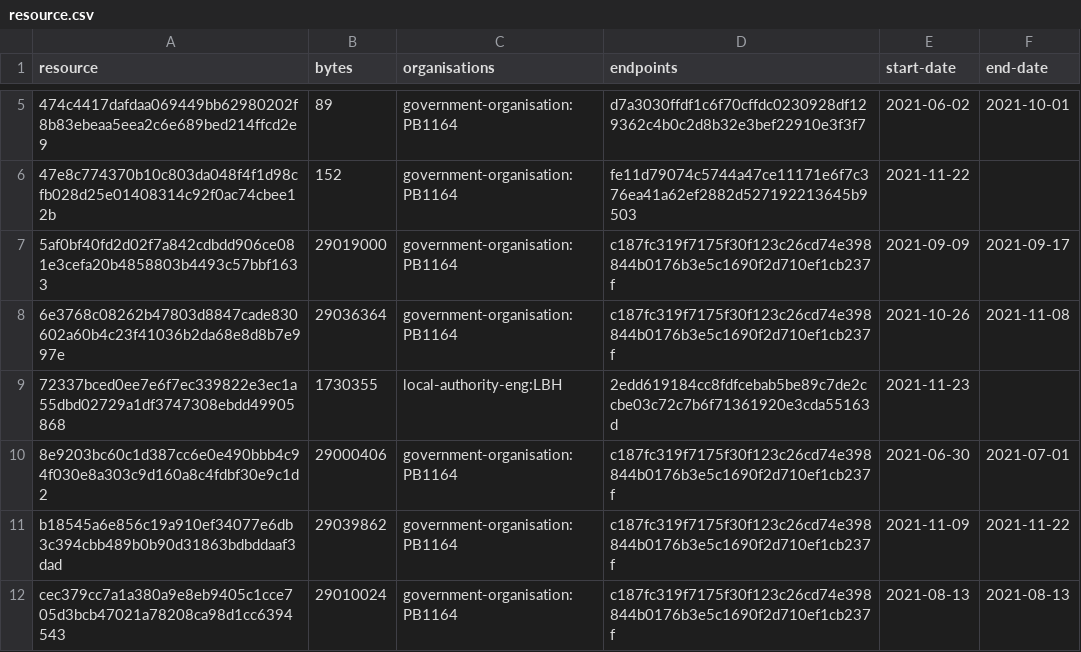
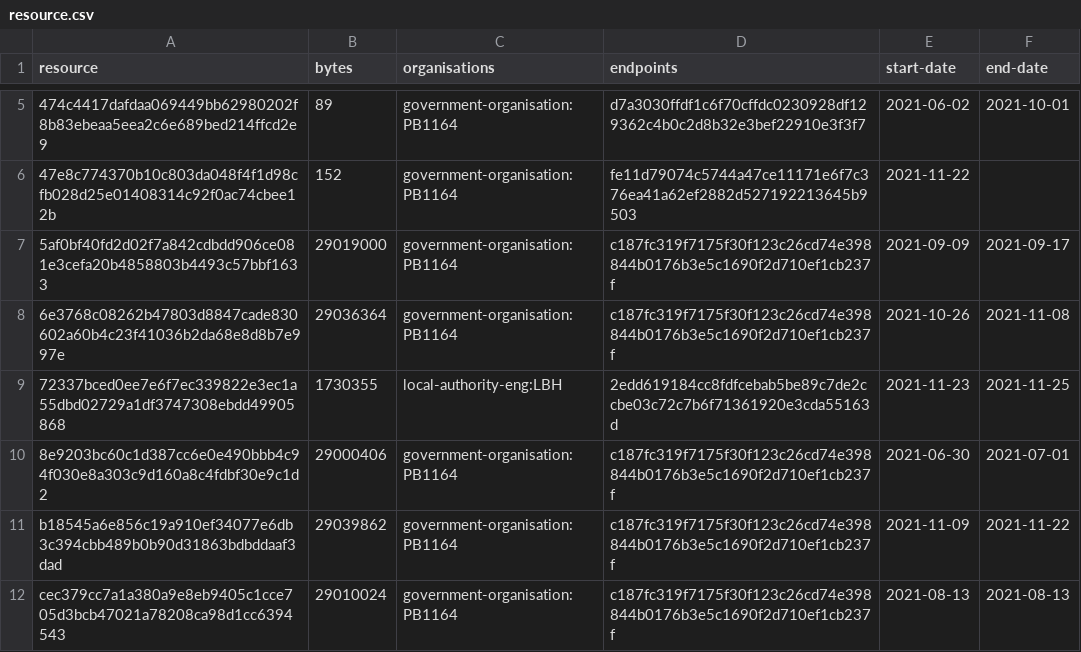
Before and after one commit to digital-land/listed-building-collection, a CSV file: collection/resource.csv, drawn as a sheet; only a part is shown, gaps mark what is left out.

```diff
--- a/collection/resource.csv
+++ b/collection/resource.csv
@@ -8,3 +8,3 @@ resource,bytes,organisations,endpoints,start-date,end-date
 6e3768c08262b47803d8847cade830602a60b4c23f41036b2da68e8d8b7e997e,29036364,government-organisation:PB1164,c187fc319f7175f30f123c26cd74e398844b0176b3e5c1690f2d710ef1cb237f,2021-10-26,2021-11-08
-72337bced0ee7e6f7ec339822e3ec1a55dbd02729a1df3747308ebdd49905868,1730355,local-authority-eng:LBH,2edd619184cc8fdfcebab5be89c7de2ccbe03c72c7b6f71361920e3cda55163d,2021-11-23,
+72337bced0ee7e6f7ec339822e3ec1a55dbd02729a1df3747308ebdd49905868,1730355,local-authority-eng:LBH,2edd619184cc8fdfcebab5be89c7de2ccbe03c72c7b6f71361920e3cda55163d,2021-11-23,2021-11-25
 8e9203bc60c1d387cc6e0e490bbb4c94f030e8a303c9d160a8c4fdbf30e9c1d2,29000406,government-organisation:PB1164,c187fc319f7175f30f123c26cd74e398844b0176b3e5c1690f2d710ef1cb237f,2021-06-30,2021-07-01
```
Also changed, not shown: collection/log.csv.
